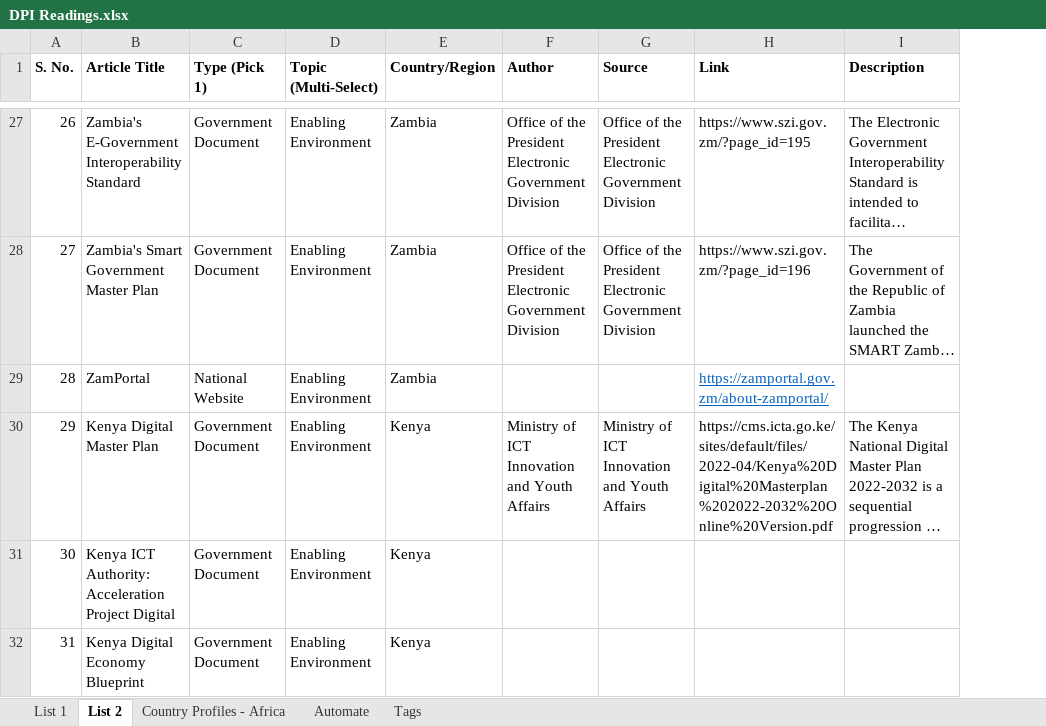
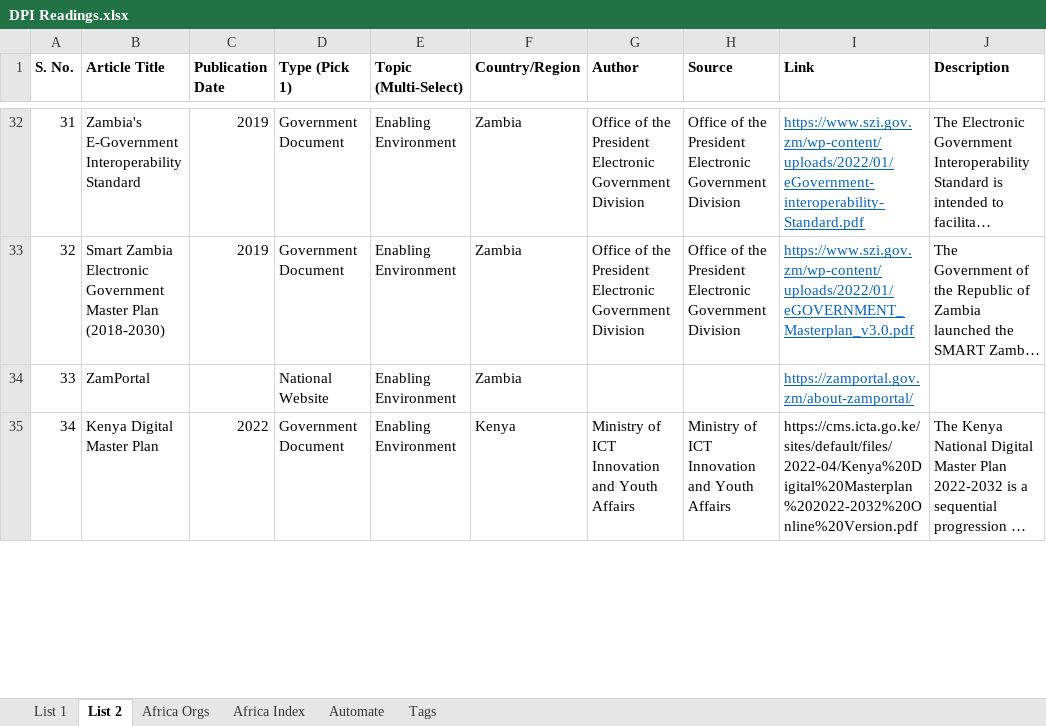
Before and after one commit to DIAL-Community/exchange-backend, an Excel workbook: data/DPI Readings.xlsx, sheet List 2, drawn as a sheet; only a part is shown, gaps mark what is left out; long unchanged cells end in …; values as stored, in another font and other column widths than the file's, no borders; removed rows and columns are numbered as before the commit, all else as after; the diff covers the shown part only; the diff names each change by its address in the sheet, - before the commit and + after, or states it on an @@ line.

```diff
--- a/data/DPI Readings.xlsx (sheet List 2)
+++ b/data/DPI Readings.xlsx (sheet List 2)
-sheet tab: Country Profiles - Africa
+sheet tab: Africa Index
+sheet tab: Africa Orgs
+column C (Publication Date), rows 32-35: 2019 | 2019 |  | 2022
@@ column A (S. No.) renumbered between rows 23 and 65 @@
-I32 (Link): https://www.szi.gov.zm/?page_id=195
+I32 (Link): https://www.szi.gov.zm/wp-content/uploads/2022/01/eGovernment-interoperability-Standard.pdf
@@ I32:I33 underline: off → on, text colour: black → #0563C1 @@
-B33 (Article Title): Zambia's Smart Government Master Plan
+B33 (Article Title): Smart Zambia Electronic Government Master Plan (2018-2030)
-I33 (Link): https://www.szi.gov.zm/?page_id=196
+I33 (Link): https://www.szi.gov.zm/wp-content/uploads/2022/01/eGOVERNMENT_Masterplan_v3.0.pdf
-row 31: 30 | Kenya ICT Authority: Acceleration Project Digital | Government Document | Enabling Environment | Kenya
-row 32: 31 | Kenya Digital Economy Blueprint | Government Document | Enabling Environment | Kenya
```
Also changed, not shown: 71 added rows, 3 removed rows, 22 edited cells and cell formats elsewhere in this sheet, sheet Africa Index, sheet List 1, 1 other file.
